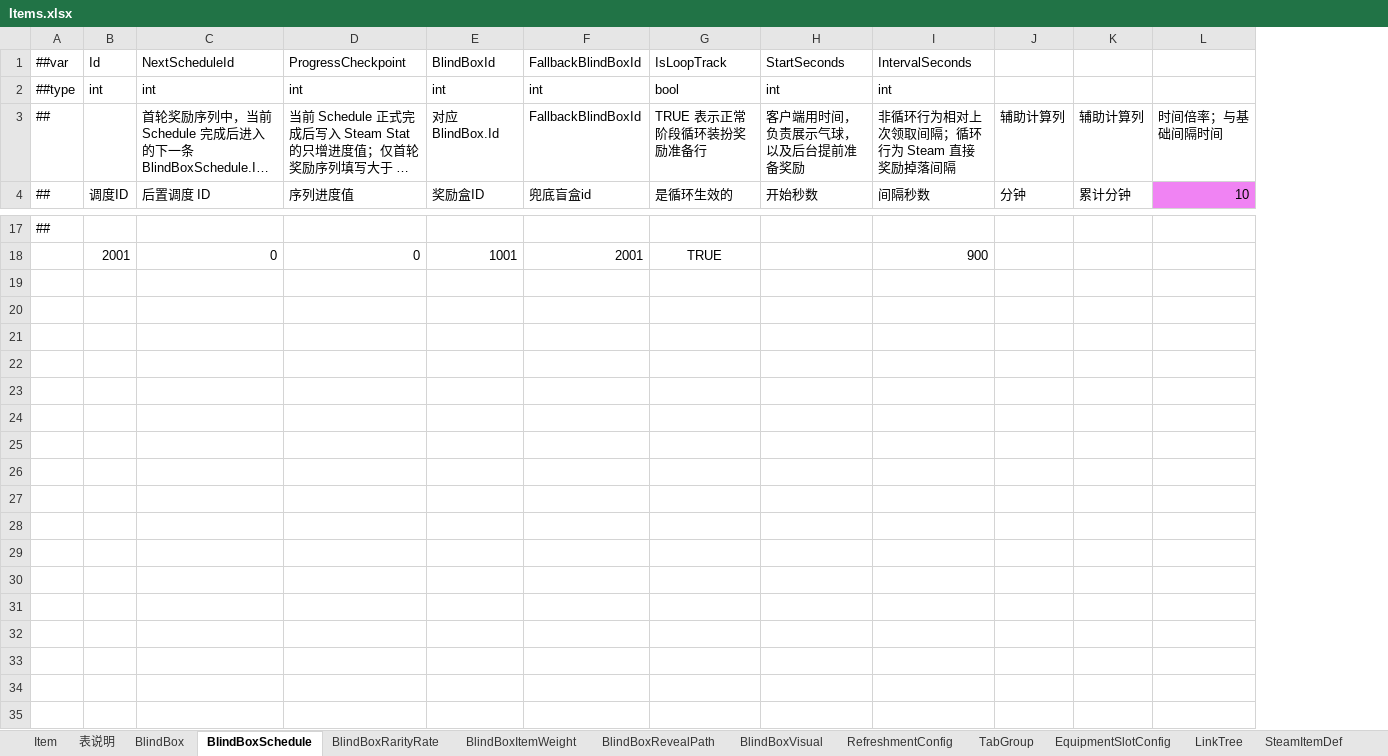
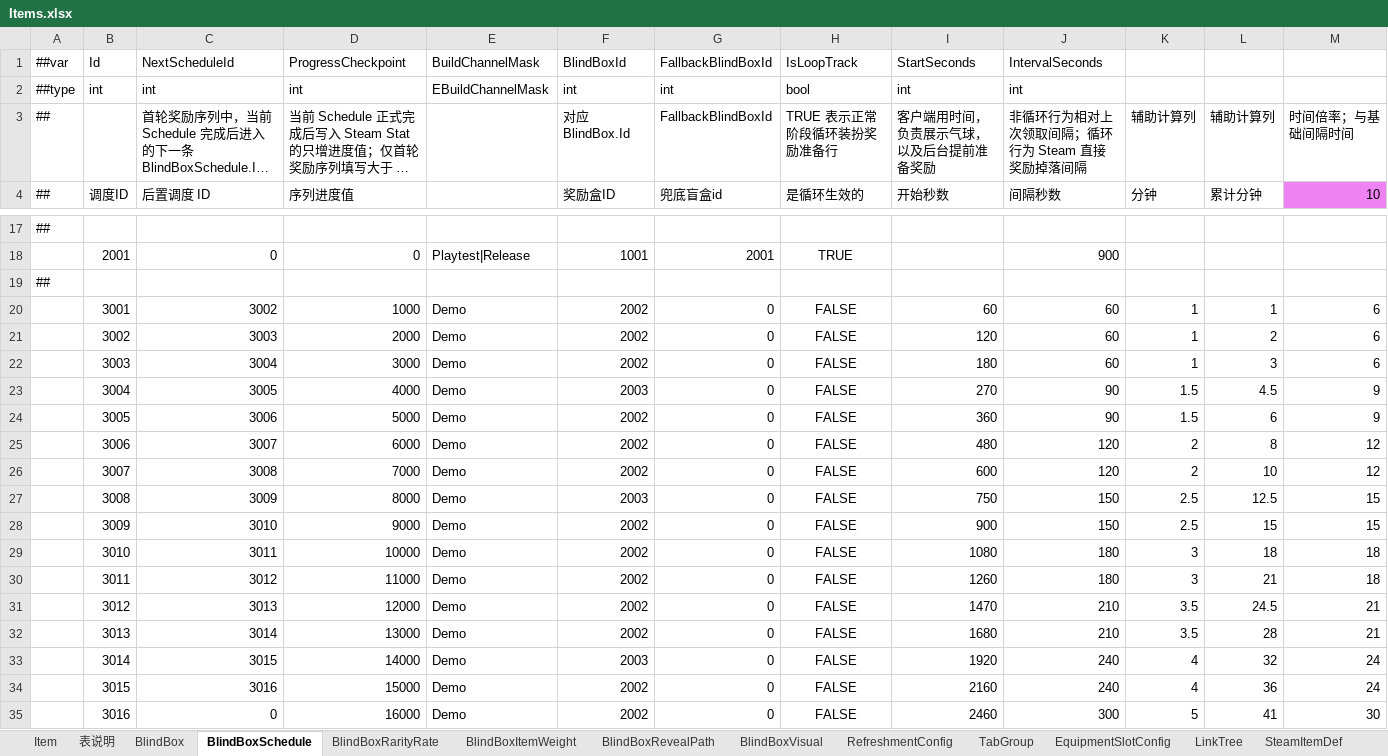
Before and after one commit to SeananTQ/lucky-dog-pub-2026, an Excel workbook: luban-excels/xlsx/Items.xlsx, sheet BlindBoxSchedule, drawn as a sheet; only a part is shown, gaps mark what is left out; long unchanged cells end in …; values as stored, in another font and other column widths than the file's, no borders; rows hold the shown columns only; the diff names each change by its address in the sheet, - before the commit and + after, or states it on an @@ line.

```diff
--- a/luban-excels/xlsx/Items.xlsx (sheet BlindBoxSchedule)
+++ b/luban-excels/xlsx/Items.xlsx (sheet BlindBoxSchedule)
+column E, rows 1-2: BuildChannelMask | EBuildChannelMask; row 18: Playtest|Release
+row 19: ##
+row 20:  | 3001 | 3002 | 1000 | Demo | 2002 | 0 | FALSE | 60 | 60 | 1 | 1 | 6
+row 21:  | 3002 | 3003 | 2000 | Demo | 2002 | 0 | FALSE | 120 | 60 | 1 | 2 | 6
+row 22:  | 3003 | 3004 | 3000 | Demo | 2002 | 0 | FALSE | 180 | 60 | 1 | 3 | 6
+row 23:  | 3004 | 3005 | 4000 | Demo | 2003 | 0 | FALSE | 270 | 90 | 1.5 | 4.5 | 9
+row 24:  | 3005 | 3006 | 5000 | Demo | 2002 | 0 | FALSE | 360 | 90 | 1.5 | 6 | 9
+row 25:  | 3006 | 3007 | 6000 | Demo | 2002 | 0 | FALSE | 480 | 120 | 2 | 8 | 12
+row 26:  | 3007 | 3008 | 7000 | Demo | 2002 | 0 | FALSE | 600 | 120 | 2 | 10 | 12
+row 27:  | 3008 | 3009 | 8000 | Demo | 2003 | 0 | FALSE | 750 | 150 | 2.5 | 12.5 | 15
+row 28:  | 3009 | 3010 | 9000 | Demo | 2002 | 0 | FALSE | 900 | 150 | 2.5 | 15 | 15
+row 29:  | 3010 | 3011 | 10000 | Demo | 2002 | 0 | FALSE | 1080 | 180 | 3 | 18 | 18
+row 30:  | 3011 | 3012 | 11000 | Demo | 2002 | 0 | FALSE | 1260 | 180 | 3 | 21 | 18
+row 31:  | 3012 | 3013 | 12000 | Demo | 2002 | 0 | FALSE | 1470 | 210 | 3.5 | 24.5 | 21
+row 32:  | 3013 | 3014 | 13000 | Demo | 2002 | 0 | FALSE | 1680 | 210 | 3.5 | 28 | 21
+row 33:  | 3014 | 3015 | 14000 | Demo | 2003 | 0 | FALSE | 1920 | 240 | 4 | 32 | 24
+row 34:  | 3015 | 3016 | 15000 | Demo | 2002 | 0 | FALSE | 2160 | 240 | 4 | 36 | 24
+row 35:  | 3016 | 0 | 16000 | Demo | 2002 | 0 | FALSE | 2460 | 300 | 5 | 41 | 30
```
Also changed, not shown: sheet BlindBoxItemWeight, sheet BlindBoxRarityRate, sheet Item, formulas that keep their value, luban-excels/bak/xlsx/Items.xlsx, 20 other files.
